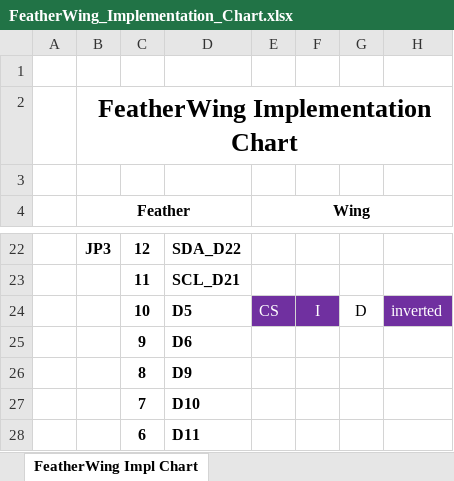
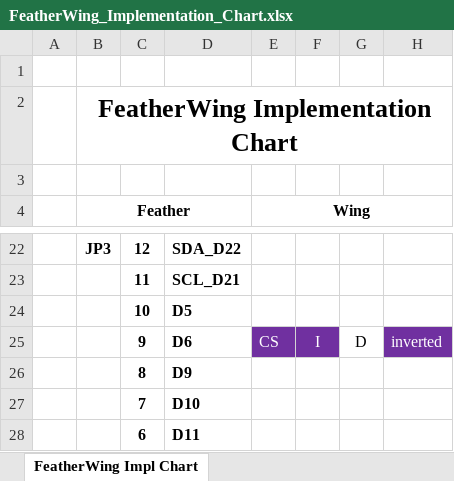
Before and after one commit to CedarGroveStudios/AD9833_FeatherWing, an Excel workbook: docs/FeatherWing_Implementation_Chart.xlsx, sheet FeatherWing Impl Chart, drawn as a sheet; only a part is shown, gaps mark what is left out; values as stored, in another font and other column widths than the file's, no borders; conditional formats not drawn; removed rows and columns are numbered as before the commit, all else as after; the diff names each change by its address in the sheet, - before the commit and + after, or states it on an @@ line.

Commit message:
update impl chart

```diff
--- a/docs/FeatherWing_Implementation_Chart.xlsx (sheet FeatherWing Impl Chart)
+++ b/docs/FeatherWing_Implementation_Chart.xlsx (sheet FeatherWing Impl Chart)
+row 24:  |  | 10 | D5
-C25: 10
+C25: 9
-D25: D5
+D25: D6
-row 25:  |  | 9 | D6
```
Also changed, not shown: 2 other files.
